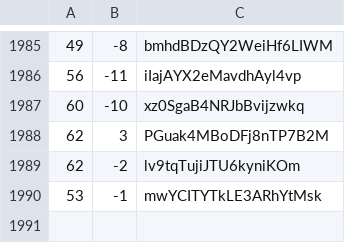
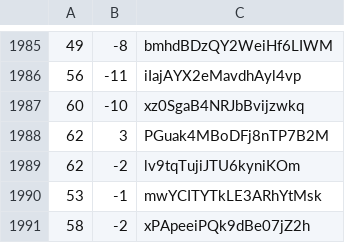
Before and after one commit to martinjc/action-and-map, a CSV file: web/data/data.csv, drawn as a sheet; only a part is shown, gaps mark what is left out.

Commit message:
update

```diff
--- a/web/data/data.csv
+++ b/web/data/data.csv
@@ -1990 +1990,2 @@
 53,-1,mwYCITYTkLE3ARhYtMsk
+58,-2,xPApeeiPQk9dBe07jZ2h
```
